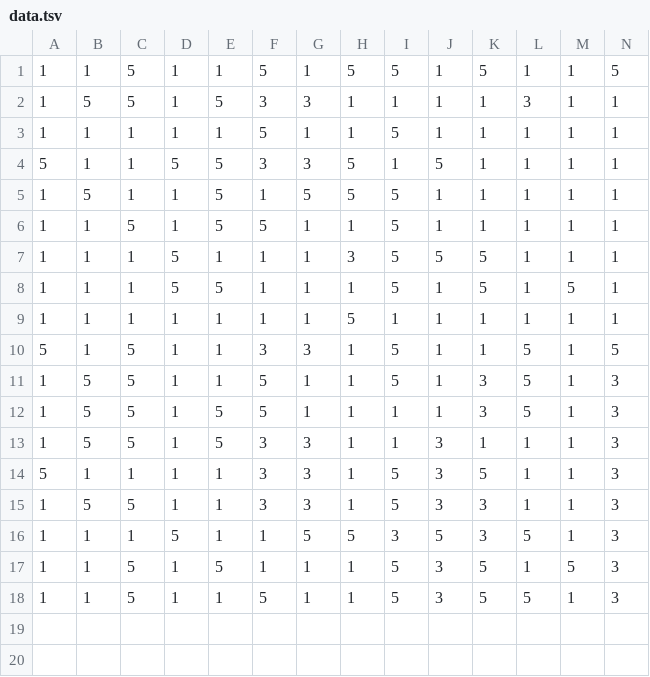
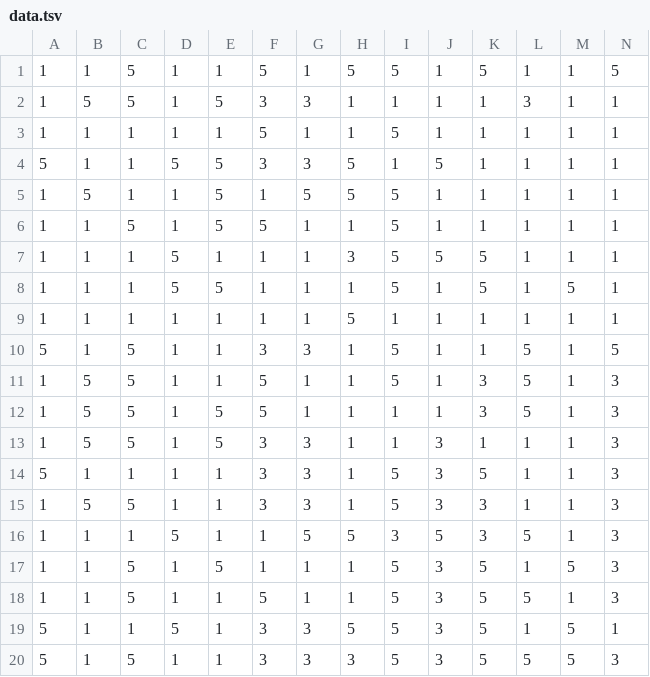
Before and after one commit to ikechiyo/Akinator-Clone, a TSV file: data/data.tsv, drawn as a sheet; only a part is shown; rows hold the shown columns only; the diff names each change by its address in the sheet, - before the commit and + after, or states it on an @@ line.

```diff
--- a/data/data.tsv
+++ b/data/data.tsv
+row 19: 5 | 1 | 1 | 5 | 1 | 3 | 3 | 5 | 5 | 3 | 5 | 1 | 5 | 1
+row 20: 5 | 1 | 5 | 1 | 1 | 3 | 3 | 3 | 5 | 3 | 5 | 5 | 5 | 3
```
Also changed, not shown: 2 other files.
